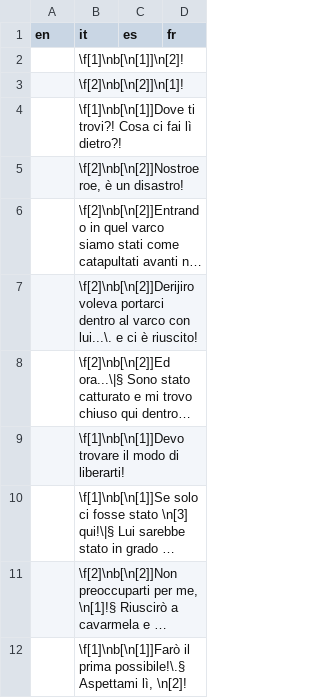
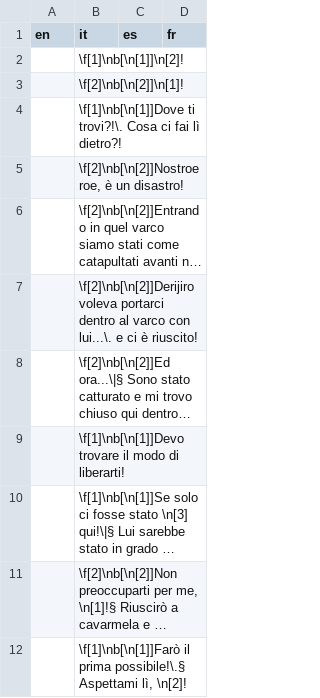
Before and after one commit to stesproject/Locale-oh3, a CSV file: map34.csv, drawn as a sheet; long unchanged cells end in ….

```diff
--- a/map34.csv
+++ b/map34.csv
@@ -3,3 +3,3 @@ en;it;es;fr
 ;\f[2]\nb[\n[2]]\n[1]!;;
-;\f[1]\nb[\n[1]]Dove ti trovi?! Cosa ci fai lì dietro?!;;
+;\f[1]\nb[\n[1]]Dove ti trovi?!\. Cosa ci fai lì dietro?!;;
 ;\f[2]\nb[\n[2]]Nostroeroe, è un disastro!;;
```
Also changed, not shown: map37.csv, map40.csv.
